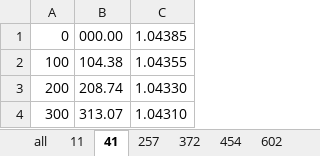
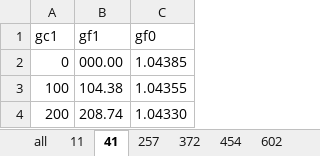
Before and after one commit to sophia-helena-paula/GRAREDv2, an Excel workbook: data/Tabelas_conv_todas.xlsx, sheet 41, drawn as a sheet; only a part is shown; the shorter side is filled out with more unchanged rows; values as stored, in another font and other column widths than the file's, no borders; the diff names each change by its address in the sheet, - before the commit and + after, or states it on an @@ line.

```diff
--- a/data/Tabelas_conv_todas.xlsx (sheet 41)
+++ b/data/Tabelas_conv_todas.xlsx (sheet 41)
+row 1: gc1 | gf1 | gf0
```
Also changed, not shown: sheet 257, sheet 372, sheet 454, sheet 602, sheet 613, sheet 622, 7 more sheets, 3 other files.
